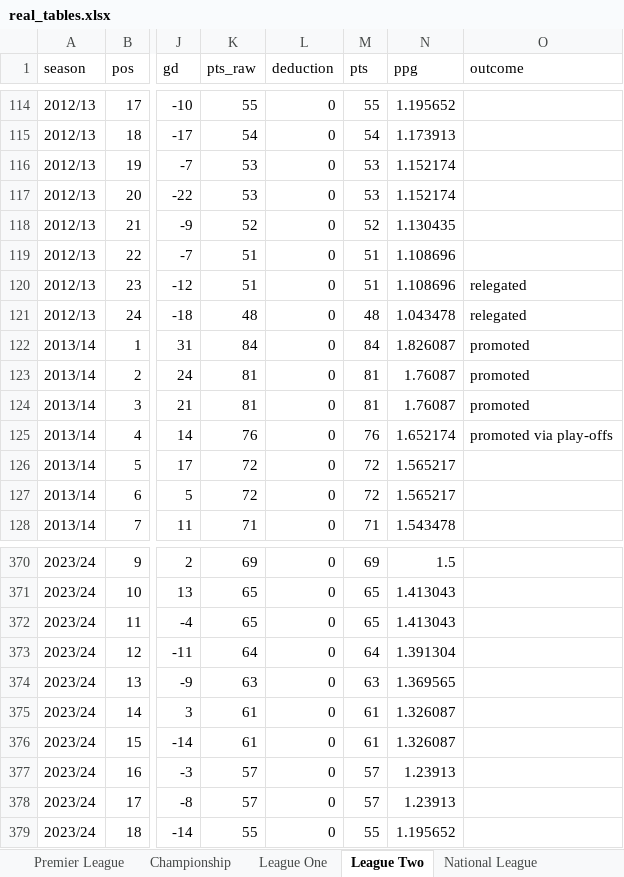
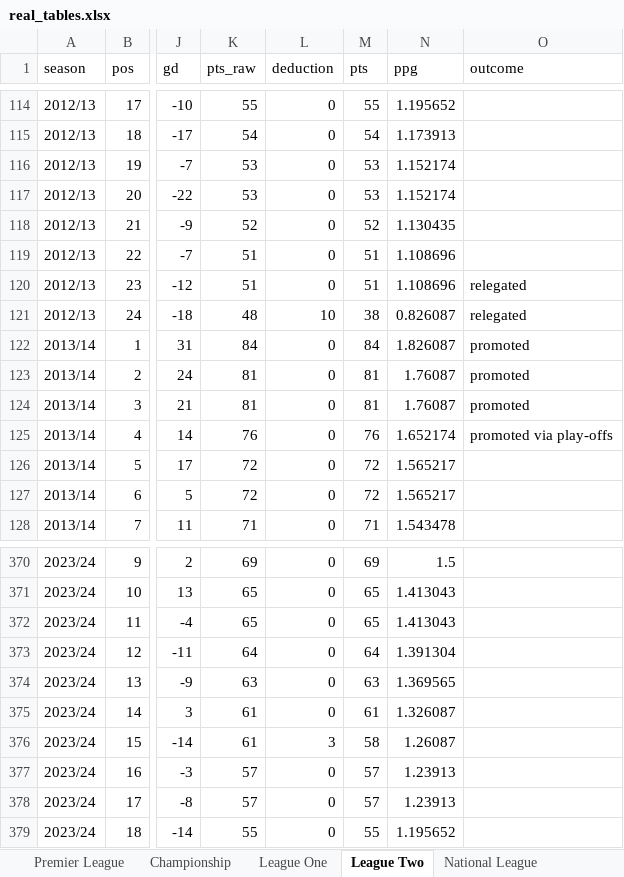
Before and after one commit to risnatsum/alt-history-pl, an Excel workbook: data/processed/real_tables.xlsx, sheet League Two, drawn as a sheet; only a part is shown, gaps mark what is left out; values as stored, in another font and other column widths than the file's, no borders; the diff names each change by its address in the sheet, - before the commit and + after, or states it on an @@ line.

```diff
--- a/data/processed/real_tables.xlsx (sheet League Two)
+++ b/data/processed/real_tables.xlsx (sheet League Two)
-L121 (deduction): 0
+L121 (deduction): 10
-M121 (pts): 48
+M121 (pts): 38
-N121 (ppg): 1.043478
+N121 (ppg): 0.826087
-L376 (deduction): 0
+L376 (deduction): 3
-M376 (pts): 61
+M376 (pts): 58
-N376 (ppg): 1.326087
+N376 (ppg): 1.26087
```
Also changed, not shown: sheet Adjustments, sheet Championship, sheet League One, 3 other files.
